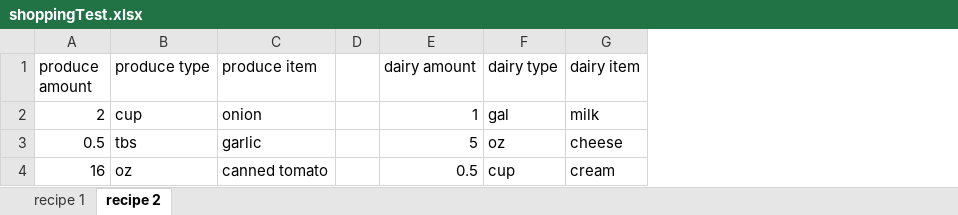
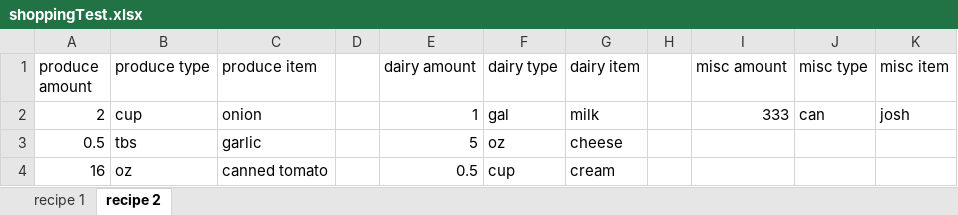
Before and after one commit to joshlwhitehead/homemake, an Excel workbook: shoppingTest.xlsx, sheet recipe 2, drawn as a sheet; values as stored, in another font and other column widths than the file's, no borders; the diff names each change by its address in the sheet, - before the commit and + after, or states it on an @@ line.

```diff
--- a/shoppingTest.xlsx (sheet recipe 2)
+++ b/shoppingTest.xlsx (sheet recipe 2)
+column H, empty
+column I (misc amount), row 2: 333
+column J (misc type), row 2: can
+column K (misc item), row 2: josh
```
Also changed, not shown: test.xlsx, 1 other file.
